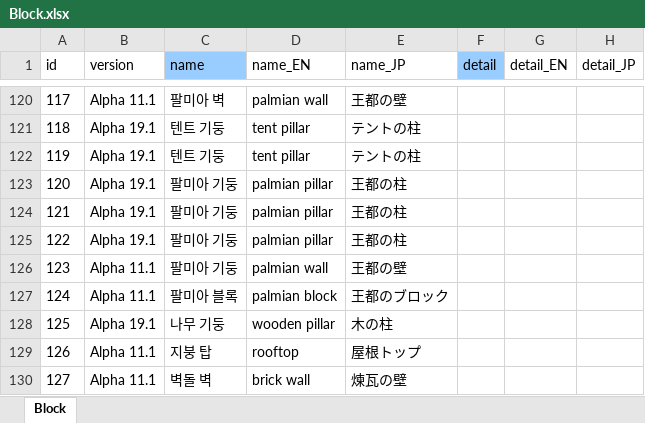
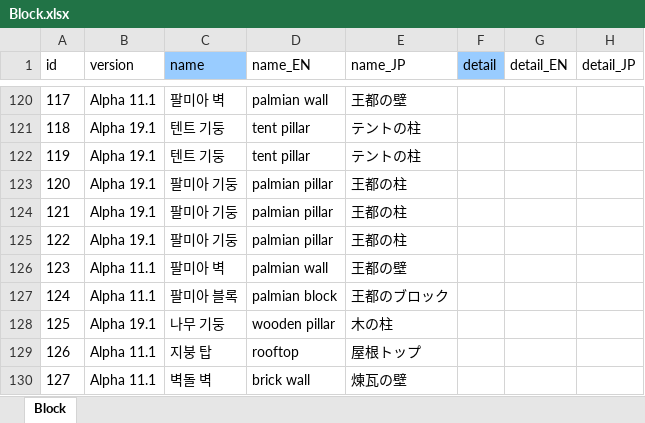
Before and after one commit to cinornu/Elin_KR, an Excel workbook: _Lang_Korean/Lang/KR/Game/Block.xlsx, sheet Block, drawn as a sheet; only a part is shown, gaps mark what is left out; values as stored, in another font and other column widths than the file's, no borders; charts and pictures not drawn; the diff names each change by its address in the sheet, - before the commit and + after, or states it on an @@ line.

```diff
--- a/_Lang_Korean/Lang/KR/Game/Block.xlsx (sheet Block)
+++ b/_Lang_Korean/Lang/KR/Game/Block.xlsx (sheet Block)
-C126 (name): 팔미아 기둥
+C126 (name): 팔미아 벽
```
Also changed, not shown: charts or pictures, _Lang_Korean/Lang/KR/Game/Chara.xlsx.
